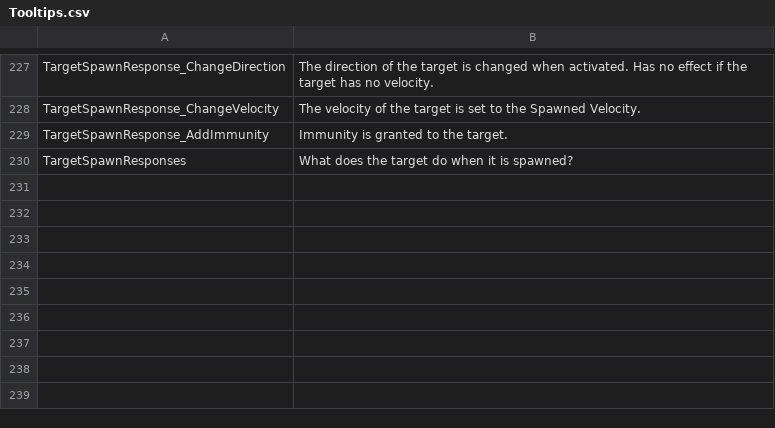
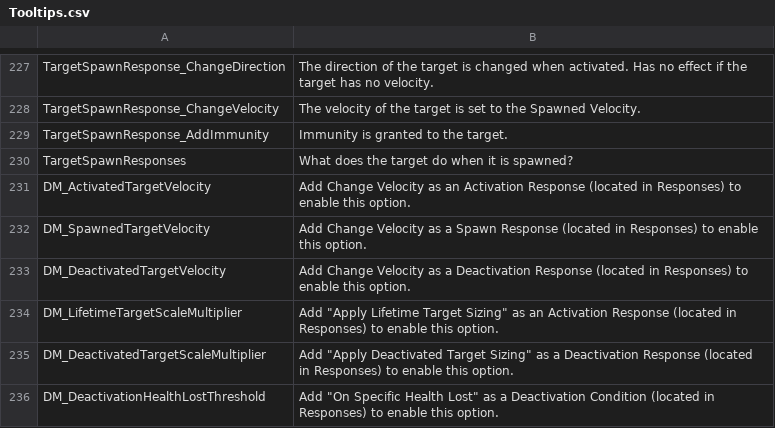
Before and after one commit to markoleptic/BeatShot, a CSV file: Content/NonAssets/Tooltips.csv, drawn as a sheet; only a part is shown, gaps mark what is left out; the diff names each change by its address in the sheet, - before the commit and + after, or states it on an @@ line.

```diff
--- a/Content/NonAssets/Tooltips.csv
+++ b/Content/NonAssets/Tooltips.csv
+row 231: DM_ActivatedTargetVelocity | Add Change Velocity as an Activation Response (located in Responses) to enable this option.
+row 232: DM_SpawnedTargetVelocity | Add Change Velocity as a Spawn Response (located in Responses) to enable this option.
+row 233: DM_DeactivatedTargetVelocity | Add Change Velocity as a Deactivation Response (located in Responses) to enable this option.
+row 234: DM_LifetimeTargetScaleMultiplier | Add "Apply Lifetime Target Sizing" as an Activation Response (located in Responses) to enable this option.
+row 235: DM_DeactivatedTargetScaleMultiplier | Add "Apply Deactivated Target Sizing" as a Deactivation Response (located in Responses) to enable this option.
+row 236: DM_DeactivationHealthLostThreshold | Add "On Specific Health Lost" as a Deactivation Condition (located in Responses) to enable this option.
```
Also changed, not shown: 26 other files.
